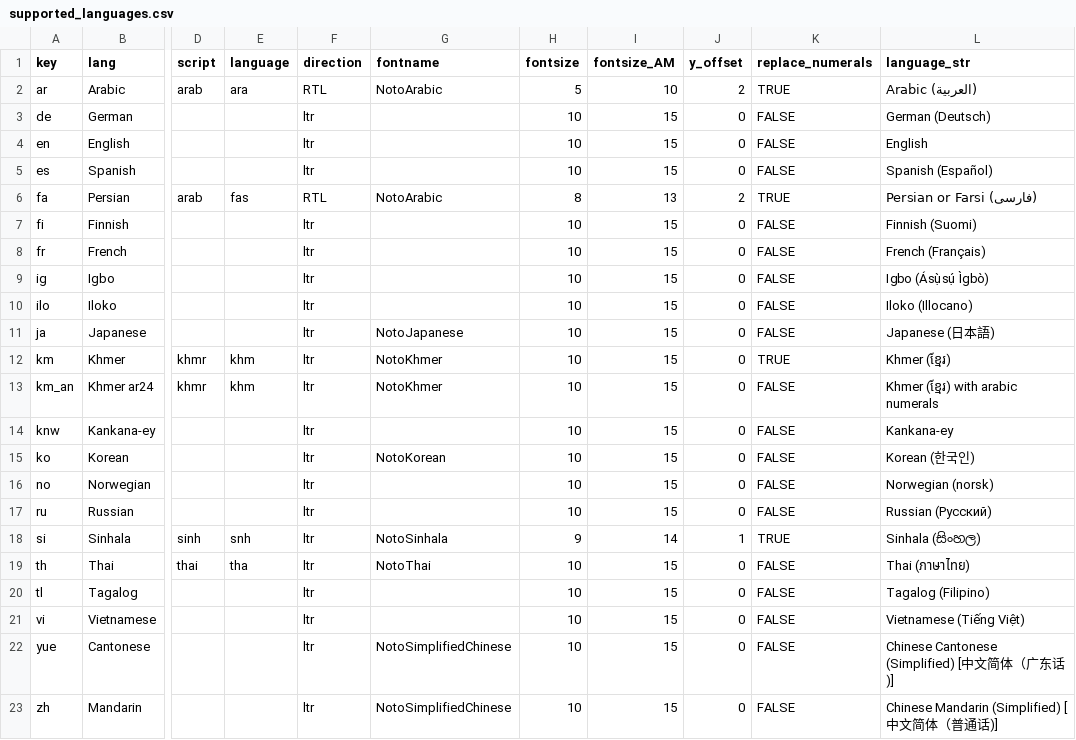
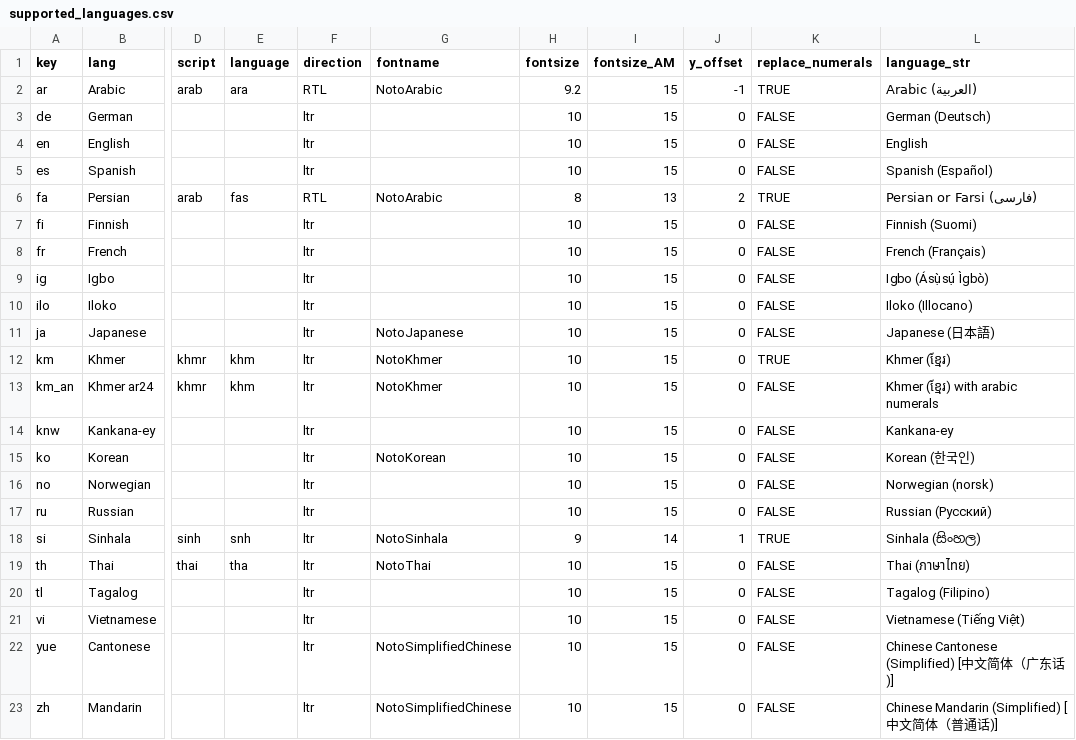
Before and after one commit to kreier/timeline, a CSV file: db/supported_languages.csv, drawn as a sheet; only a part is shown, gaps mark what is left out; the diff names each change by its address in the sheet, - before the commit and + after, or states it on an @@ line.

```diff
--- a/db/supported_languages.csv
+++ b/db/supported_languages.csv
-H2 (fontsize): 5
+H2 (fontsize): 9.2
-I2 (fontsize_AM): 10
+I2 (fontsize_AM): 15
-J2 (y_offset): 2
+J2 (y_offset): -1
```
Also changed, not shown: db/pictures.csv, 3 other files.
